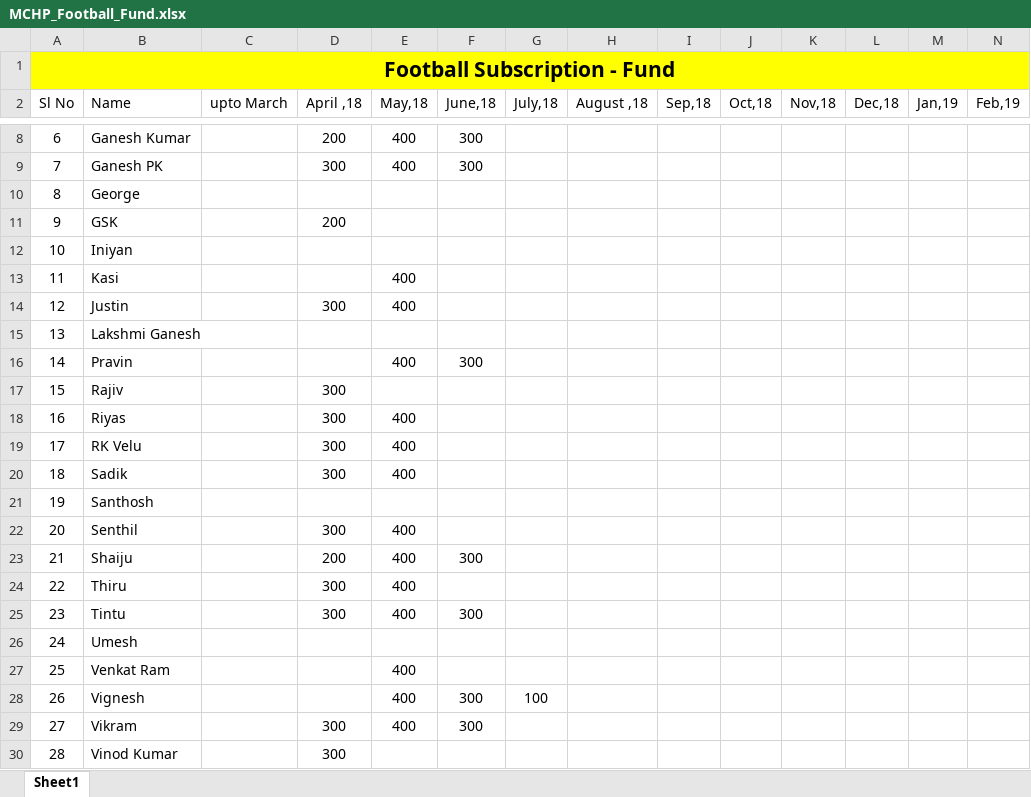
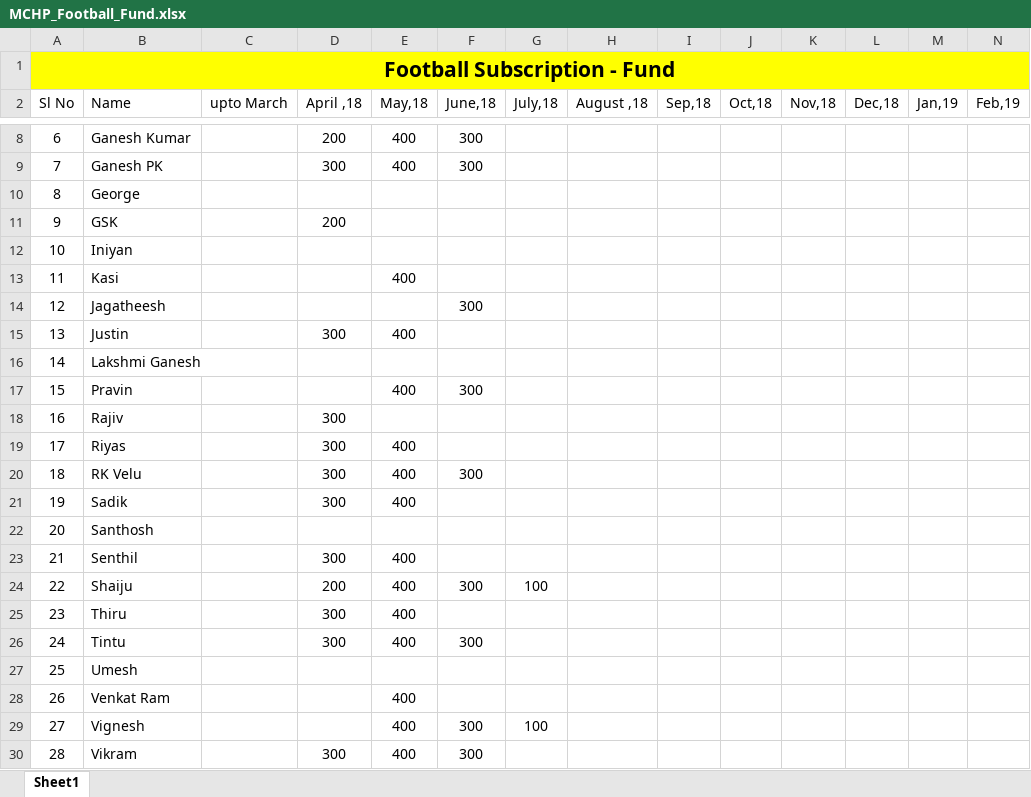
Before and after one commit to TintuVayalattu/fb_fund, an Excel workbook: MCHP_Football_Fund.xlsx, sheet Sheet1, drawn as a sheet; only a part is shown, gaps mark what is left out; the shorter side is filled out with more unchanged rows; values as stored, in another font and other column widths than the file's, no borders; conditional formats not drawn; addresses are those after the commit; rows hold the shown columns only; the diff covers the shown part only; the diff names each change by its address in the sheet, - before the commit and + after, or states it on an @@ line.

```diff
--- a/MCHP_Football_Fund.xlsx (sheet Sheet1)
+++ b/MCHP_Football_Fund.xlsx (sheet Sheet1)
+row 14: 12 | Jagatheesh |  |  |  | 300
@@ column A (Sl No) renumbered between rows 15 and 35 @@
-F20 (June,18): (empty)
+F20 (June,18): 300
-G24 (July,18): (empty)
+G24 (July,18): 100
```
Also changed, not shown: 16 edited cells elsewhere in this sheet, formulas that keep their value.
